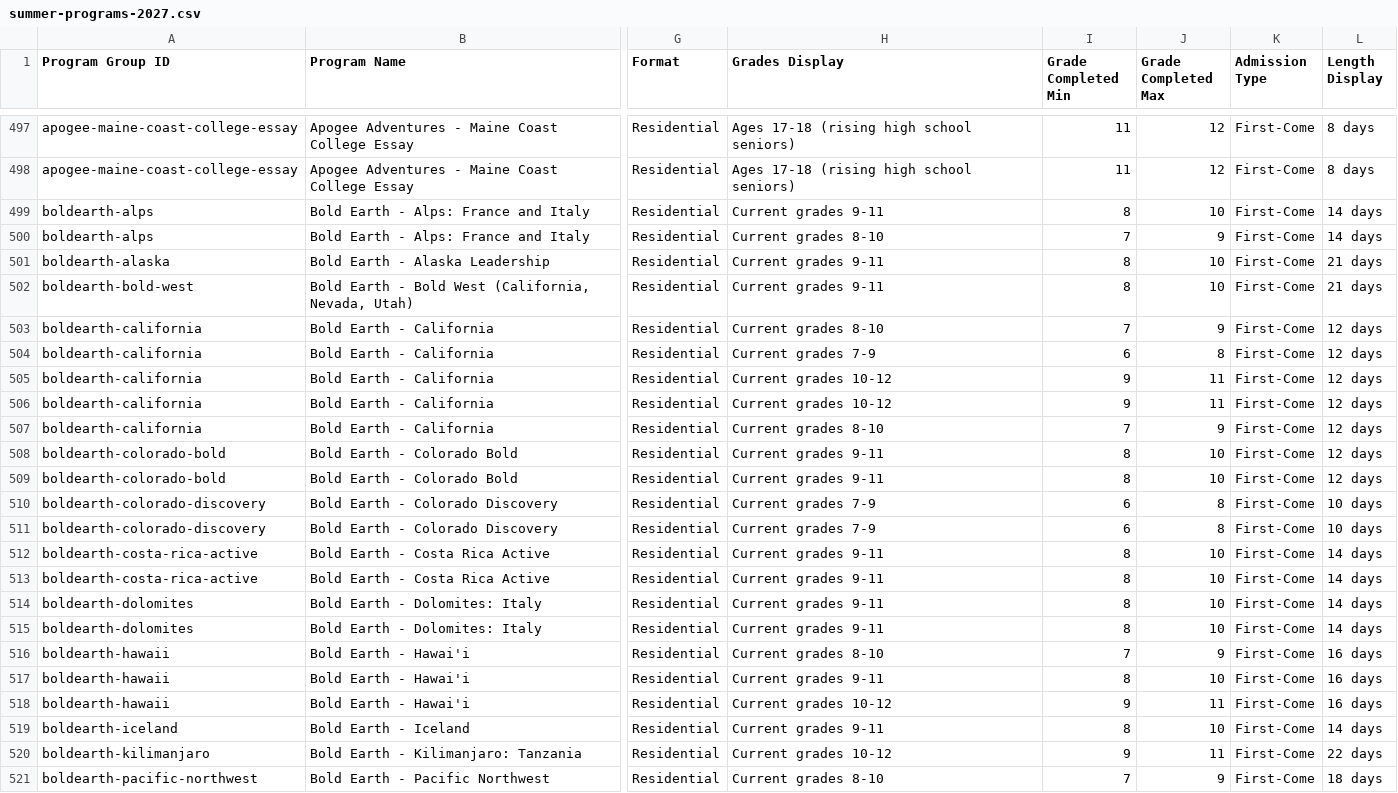
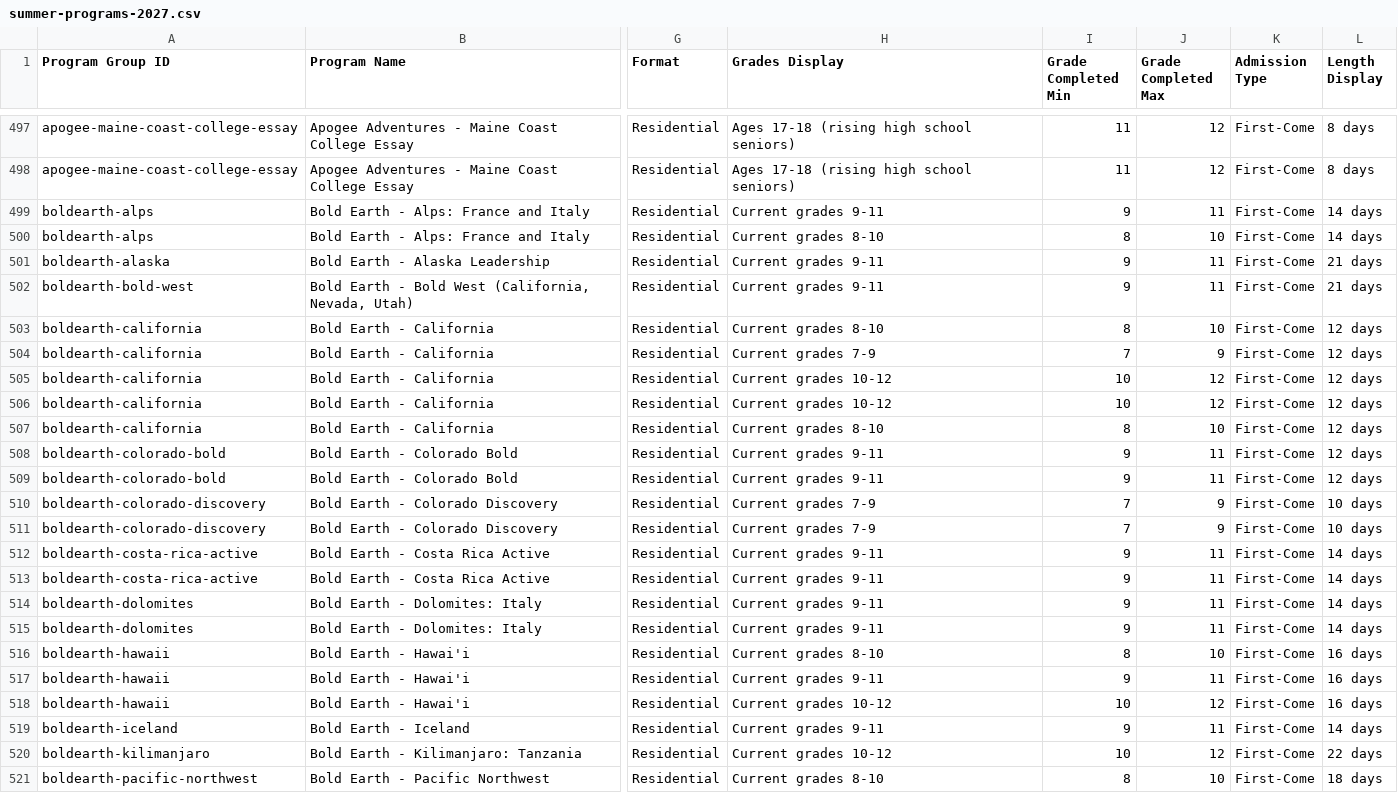
Before and after one commit to isteinerCA/groundwork, a CSV file: data/source/summer-programs-2027.csv, drawn as a sheet; only a part is shown, gaps mark what is left out; the diff covers the shown part only; the diff names each change by its address in the sheet, - before the commit and + after, or states it on an @@ line.

```diff
--- a/data/source/summer-programs-2027.csv
+++ b/data/source/summer-programs-2027.csv
-I499 (Grade Completed Min): 8
+I499 (Grade Completed Min): 9
-J499 (Grade Completed Max): 10
+J499 (Grade Completed Max): 11
-I500 (Grade Completed Min): 7
+I500 (Grade Completed Min): 8
-J500 (Grade Completed Max): 9
+J500 (Grade Completed Max): 10
-I501:I502 (Grade Completed Min): 8
+I501:I502 (Grade Completed Min): 9
-J501:J502 (Grade Completed Max): 10
+J501:J502 (Grade Completed Max): 11
-I503 (Grade Completed Min): 7
+I503 (Grade Completed Min): 8
-J503 (Grade Completed Max): 9
+J503 (Grade Completed Max): 10
-I504 (Grade Completed Min): 6
+I504 (Grade Completed Min): 7
-J504 (Grade Completed Max): 8
+J504 (Grade Completed Max): 9
-I505:I506 (Grade Completed Min): 9
+I505:I506 (Grade Completed Min): 10
-J505:J506 (Grade Completed Max): 11
+J505:J506 (Grade Completed Max): 12
-I507 (Grade Completed Min): 7
+I507 (Grade Completed Min): 8
-J507 (Grade Completed Max): 9
+J507 (Grade Completed Max): 10
-I508:I509 (Grade Completed Min): 8
+I508:I509 (Grade Completed Min): 9
-J508:J509 (Grade Completed Max): 10
+J508:J509 (Grade Completed Max): 11
-I510:I511 (Grade Completed Min): 6
+I510:I511 (Grade Completed Min): 7
-J510:J511 (Grade Completed Max): 8
+J510:J511 (Grade Completed Max): 9
-I512:I515 (Grade Completed Min): 8
+I512:I515 (Grade Completed Min): 9
-J512:J515 (Grade Completed Max): 10
+J512:J515 (Grade Completed Max): 11
-I516 (Grade Completed Min): 7
+I516 (Grade Completed Min): 8
-J516 (Grade Completed Max): 9
+J516 (Grade Completed Max): 10
-I517 (Grade Completed Min): 8
+I517 (Grade Completed Min): 9
-J517 (Grade Completed Max): 10
+J517 (Grade Completed Max): 11
-I518 (Grade Completed Min): 9
+I518 (Grade Completed Min): 10
-J518 (Grade Completed Max): 11
+J518 (Grade Completed Max): 12
-I519 (Grade Completed Min): 8
+I519 (Grade Completed Min): 9
-J519 (Grade Completed Max): 10
+J519 (Grade Completed Max): 11
-I520 (Grade Completed Min): 9
+I520 (Grade Completed Min): 10
-J520 (Grade Completed Max): 11
+J520 (Grade Completed Max): 12
-I521 (Grade Completed Min): 7
+I521 (Grade Completed Min): 8
-J521 (Grade Completed Max): 9
+J521 (Grade Completed Max): 10
```
Also changed, not shown: 102 edited cells elsewhere in this file, 3 other files.
